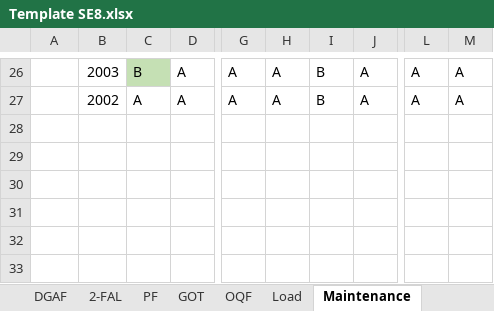
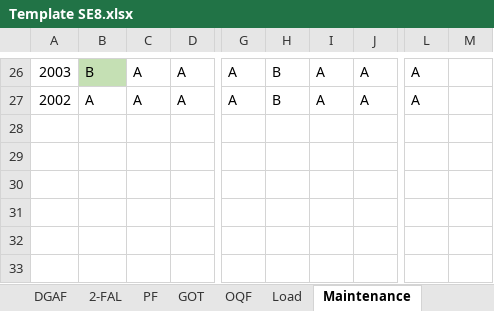
Before and after one commit to GoncaloMartins10/SEAI---Equipa-F, an Excel workbook: dados/Template SE8.xlsx, sheet Maintenance, drawn as a sheet; only a part is shown, gaps mark what is left out; values as stored, in another font and other column widths than the file's, no borders; the diff covers the shown part only; the diff names each change by its address in the sheet, - before the commit and + after, or states it on an @@ line.

```diff
--- a/dados/Template SE8.xlsx (sheet Maintenance)
+++ b/dados/Template SE8.xlsx (sheet Maintenance)
-A26: (empty)
+A26: 2003
-B26: 2003
+B26: B
-B26 fill: none
+B26 fill: #C5E0B4
-C26: B
+C26: A
-C26 fill: #C5E0B4
+C26 fill: none
-H26:H27: A
+H26:H27: B
-I26:I27: B
+I26:I27: A
-M26:M27: A
+M26:M27: (empty)
-A27: (empty)
+A27: 2002
-B27: 2002
+B27: A
```
Also changed, not shown: 14 added rows and 14 removed rows elsewhere in this sheet, 9 other files.
